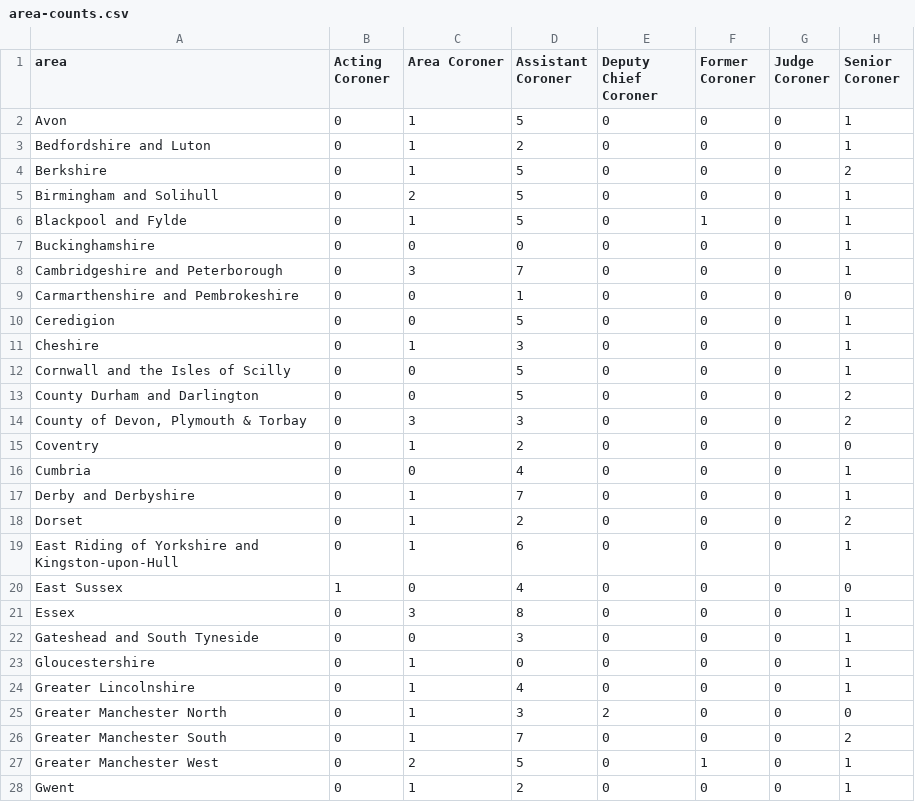
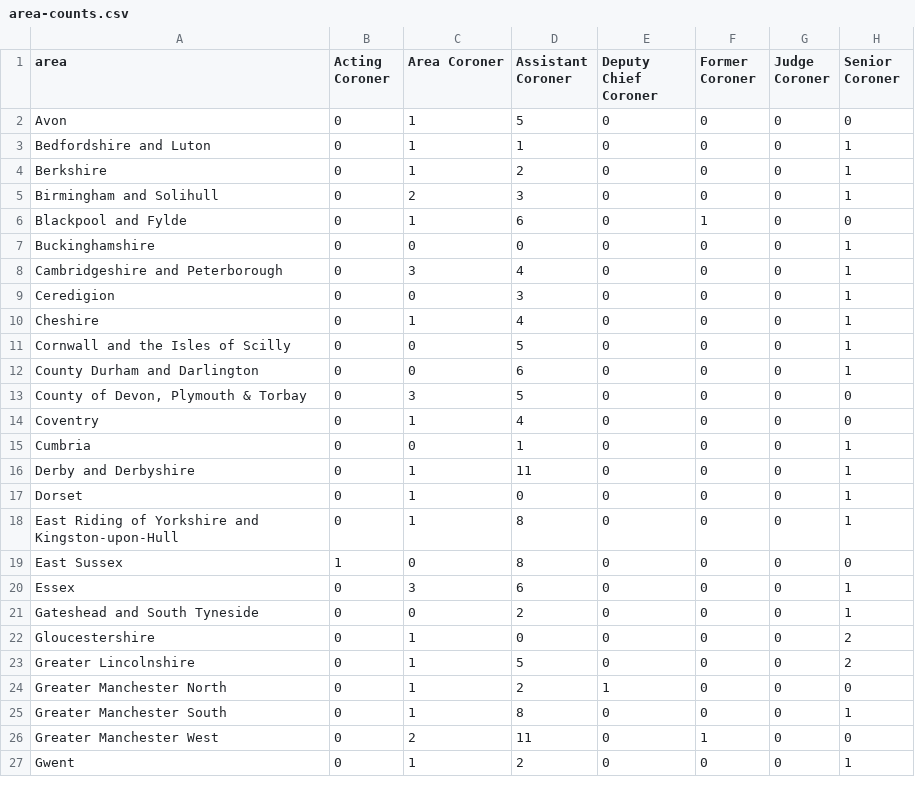
Before and after one commit to Just-Helpful/preventable-deaths-scraper, a CSV file: src/analyse/counts/data/name/area-counts.csv, drawn as a sheet; only a part is shown; the diff covers the shown part only.

```diff
--- a/src/analyse/counts/data/name/area-counts.csv
+++ b/src/analyse/counts/data/name/area-counts.csv
@@ -1,28 +1,27 @@
 area,Acting Coroner,Area Coroner,Assistant Coroner,Deputy Chief Coroner,Former Coroner,Judge Coroner,Senior Coroner
-Avon,0,1,5,0,0,0,1
-Bedfordshire and Luton,0,1,2,0,0,0,1
-Berkshire,0,1,5,0,0,0,2
-Birmingham and Solihull,0,2,5,0,0,0,1
-Blackpool and Fylde,0,1,5,0,1,0,1
+Avon,0,1,5,0,0,0,0
+Bedfordshire and Luton,0,1,1,0,0,0,1
+Berkshire,0,1,2,0,0,0,1
+Birmingham and Solihull,0,2,3,0,0,0,1
+Blackpool and Fylde,0,1,6,0,1,0,0
 Buckinghamshire,0,0,0,0,0,0,1
-Cambridgeshire and Peterborough,0,3,7,0,0,0,1
-Carmarthenshire and Pembrokeshire,0,0,1,0,0,0,0
-Ceredigion,0,0,5,0,0,0,1
-Cheshire,0,1,3,0,0,0,1
+Cambridgeshire and Peterborough,0,3,4,0,0,0,1
+Ceredigion,0,0,3,0,0,0,1
+Cheshire,0,1,4,0,0,0,1
 Cornwall and the Isles of Scilly,0,0,5,0,0,0,1
-County Durham and Darlington,0,0,5,0,0,0,2
-"County of Devon, Plymouth & Torbay",0,3,3,0,0,0,2
-Coventry,0,1,2,0,0,0,0
-Cumbria,0,0,4,0,0,0,1
-Derby and Derbyshire,0,1,7,0,0,0,1
-Dorset,0,1,2,0,0,0,2
-East Riding of Yorkshire and Kingston-upon-Hull,0,1,6,0,0,0,1
-East Sussex,1,0,4,0,0,0,0
-Essex,0,3,8,0,0,0,1
-Gateshead and South Tyneside,0,0,3,0,0,0,1
-Gloucestershire,0,1,0,0,0,0,1
-Greater Lincolnshire,0,1,4,0,0,0,1
-Greater Manchester North,0,1,3,2,0,0,0
-Greater Manchester South,0,1,7,0,0,0,2
-Greater Manchester West,0,2,5,0,1,0,1
+County Durham and Darlington,0,0,6,0,0,0,1
+"County of Devon, Plymouth & Torbay",0,3,5,0,0,0,0
+Coventry,0,1,4,0,0,0,0
+Cumbria,0,0,1,0,0,0,1
+Derby and Derbyshire,0,1,11,0,0,0,1
+Dorset,0,1,0,0,0,0,1
+East Riding of Yorkshire and Kingston-upon-Hull,0,1,8,0,0,0,1
+East Sussex,1,0,8,0,0,0,0
+Essex,0,3,6,0,0,0,1
+Gateshead and South Tyneside,0,0,2,0,0,0,1
+Gloucestershire,0,1,0,0,0,0,2
+Greater Lincolnshire,0,1,5,0,0,0,2
+Greater Manchester North,0,1,2,1,0,0,0
+Greater Manchester South,0,1,8,0,0,0,1
+Greater Manchester West,0,2,11,0,1,0,0
 Gwent,0,1,2,0,0,0,1
```
Also changed, not shown: 1 added row and 49 edited cells elsewhere in this file, src/analyse/counts/data/name/top-categorised.csv, src/analyse/counts/data/sent/rcpt-statuses.csv, 27 other files.
